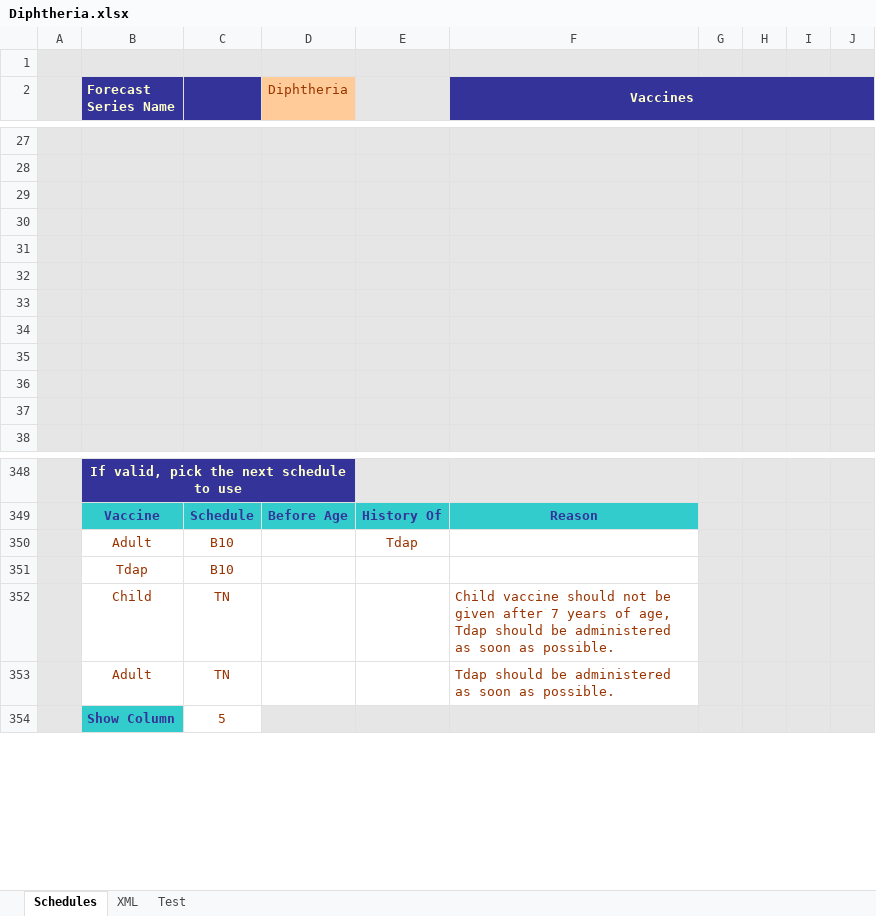
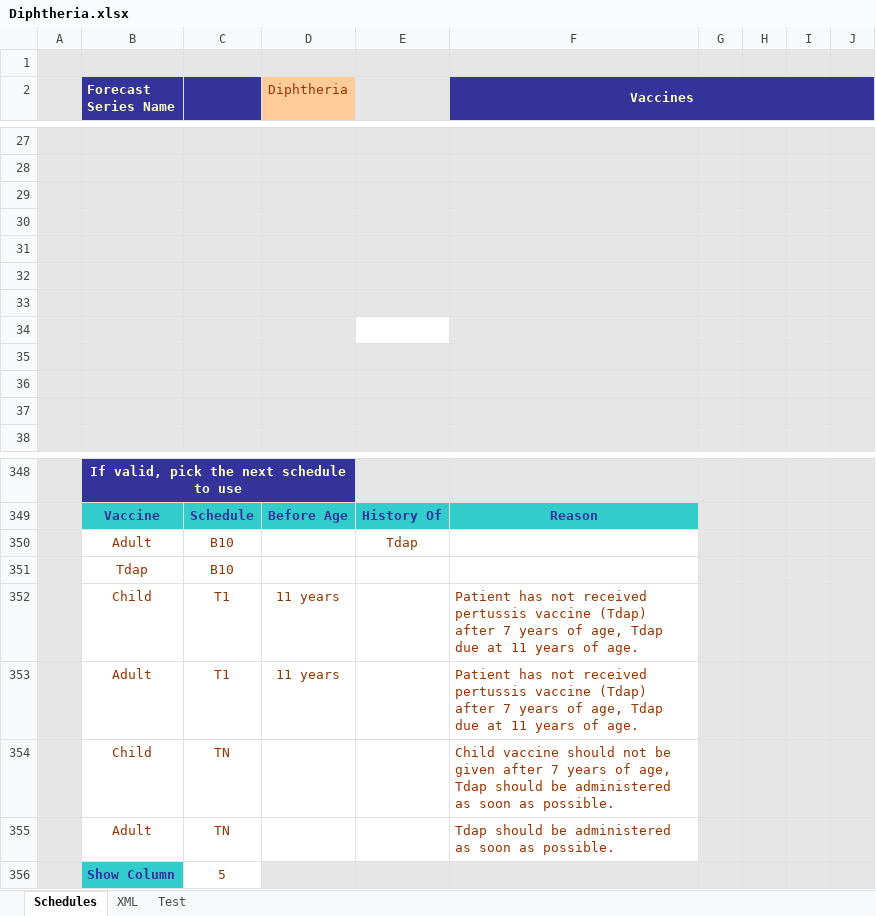
Before and after one commit to immregistries/LoneStarVaccineForecaster, an Excel workbook: schedules/Diphtheria.xlsx, sheet Schedules, drawn as a sheet; only a part is shown, gaps mark what is left out; values as stored, in another font and other column widths than the file's, no borders; charts and pictures not drawn; the diff names each change by its address in the sheet, - before the commit and + after, or states it on an @@ line.

```diff
--- a/schedules/Diphtheria.xlsx (sheet Schedules)
+++ b/schedules/Diphtheria.xlsx (sheet Schedules)
-E34 fill: #E6E6E6
+E34 fill: none
+row 352:  | Child | T1 | 11 years |  | Patient has not received pertussis vaccine (Tdap) after 7 years of age, Tdap due at 11 years of age.
+row 353:  | Adult | T1 | 11 years |  | Patient has not received pertussis vaccine (Tdap) after 7 years of age, Tdap due at 11 years of age.
```
Also changed, not shown: sheet XML, charts or pictures, 2 other files.
